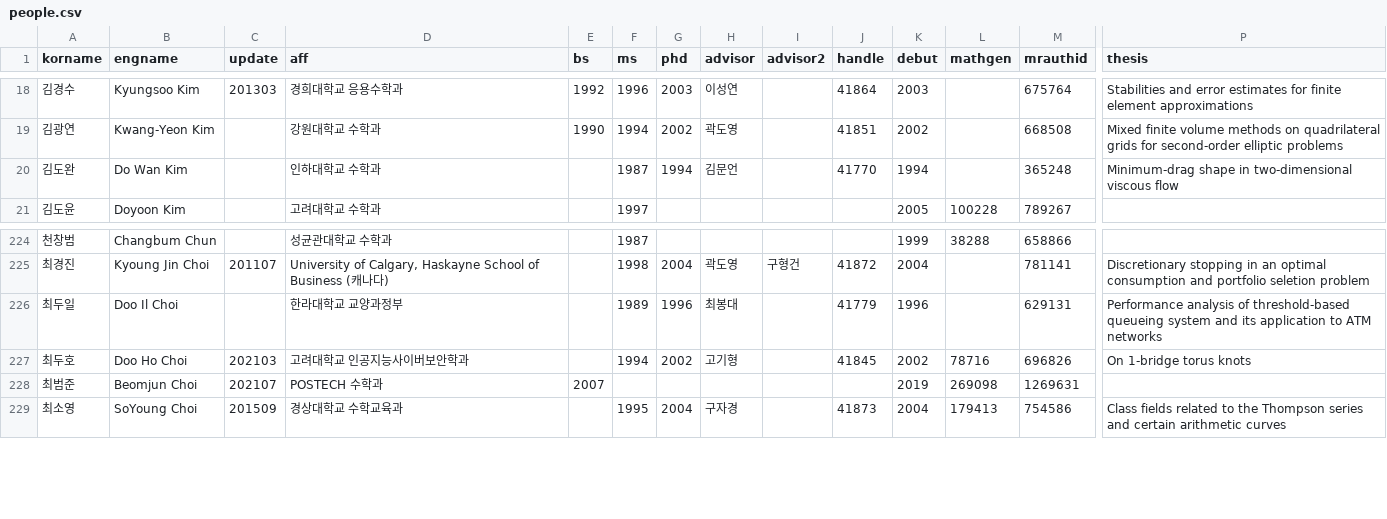
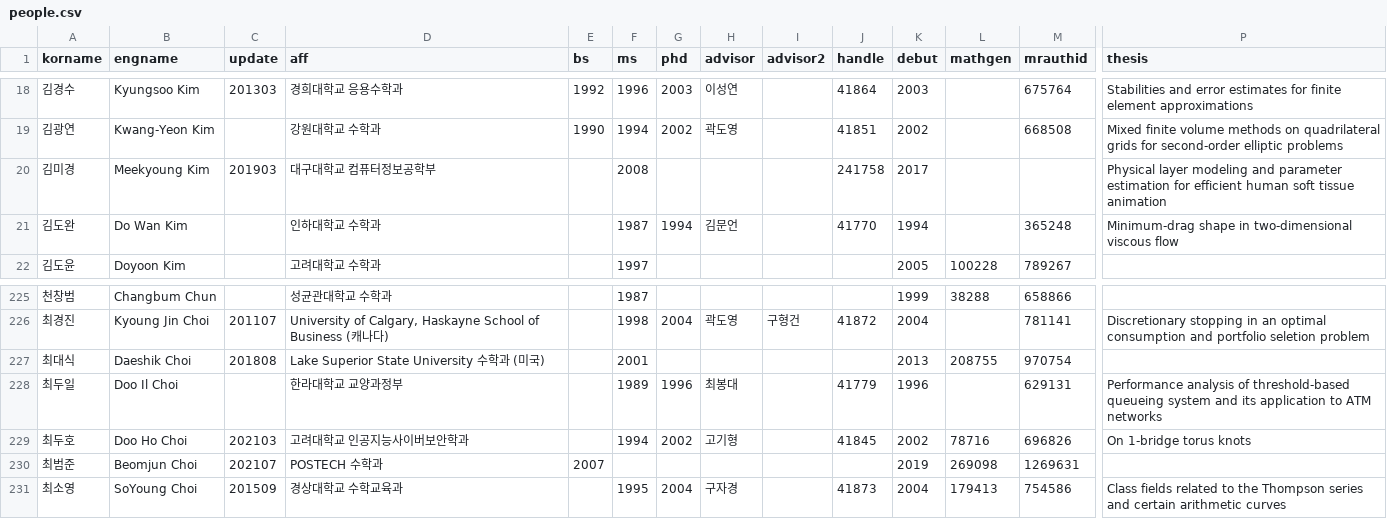
Before and after one commit to mathsci-kaist/mathsci-kaist.github.io, a CSV file: _data/people.csv, drawn as a sheet; only a part is shown, gaps mark what is left out; rows hold the shown columns only; the diff names each change by its address in the sheet, - before the commit and + after, or states it on an @@ line.

Commit message:
add two people.

```diff
--- a/_data/people.csv
+++ b/_data/people.csv
+row 20: 김미경 | Meekyoung Kim | 201903 | 대구대학교 컴퓨터정보공학부 |  | 2008 |  |  |  | 241758 | 2017 |  |  | Physical layer modeling and parameter estimation for efficient human soft tissue animation
+row 227: 최대식 | Daeshik Choi | 201808 | Lake Superior State University 수학과 (미국) |  | 2001 |  |  |  |  | 2013 | 208755 | 970754
```
